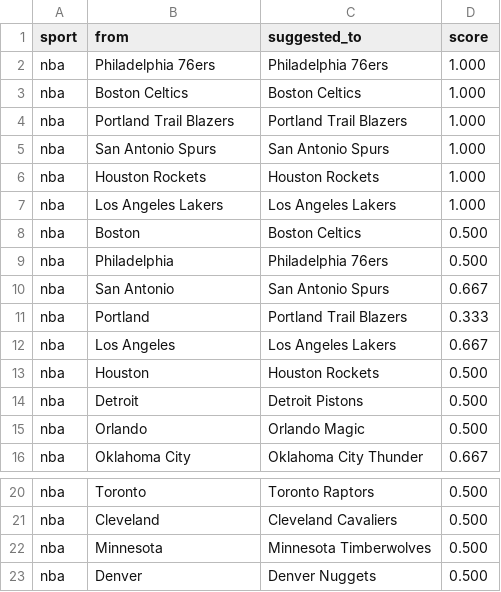
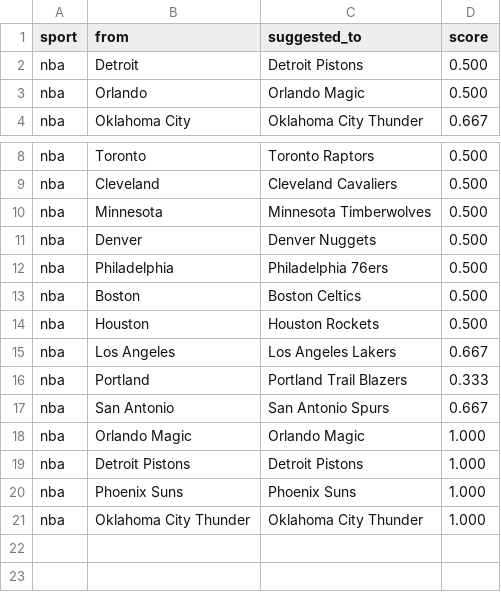
Before and after one commit to cterpening/What_Channel_Is_The_Game, a CSV file: alias_suggestions_nba.csv, drawn as a sheet; only a part is shown, gaps mark what is left out.

```diff
--- a/alias_suggestions_nba.csv
+++ b/alias_suggestions_nba.csv
@@ -1,14 +1,2 @@
 sport,from,suggested_to,score
-nba,Philadelphia 76ers,Philadelphia 76ers,1.000
-nba,Boston Celtics,Boston Celtics,1.000
-nba,Portland Trail Blazers,Portland Trail Blazers,1.000
-nba,San Antonio Spurs,San Antonio Spurs,1.000
-nba,Houston Rockets,Houston Rockets,1.000
-nba,Los Angeles Lakers,Los Angeles Lakers,1.000
-nba,Boston,Boston Celtics,0.500
-nba,Philadelphia,Philadelphia 76ers,0.500
-nba,San Antonio,San Antonio Spurs,0.667
-nba,Portland,Portland Trail Blazers,0.333
-nba,Los Angeles,Los Angeles Lakers,0.667
-nba,Houston,Houston Rockets,0.500
 nba,Detroit,Detroit Pistons,0.500
@@ -23 +11,11 @@ nba,Minnesota,Minnesota Timberwolves,0.500
 nba,Denver,Denver Nuggets,0.500
+nba,Philadelphia,Philadelphia 76ers,0.500
+nba,Boston,Boston Celtics,0.500
+nba,Houston,Houston Rockets,0.500
+nba,Los Angeles,Los Angeles Lakers,0.667
+nba,Portland,Portland Trail Blazers,0.333
+nba,San Antonio,San Antonio Spurs,0.667
+nba,Orlando Magic,Orlando Magic,1.000
+nba,Detroit Pistons,Detroit Pistons,1.000
+nba,Phoenix Suns,Phoenix Suns,1.000
+nba,Oklahoma City Thunder,Oklahoma City Thunder,1.000
```
Also changed, not shown: 3 other files.
